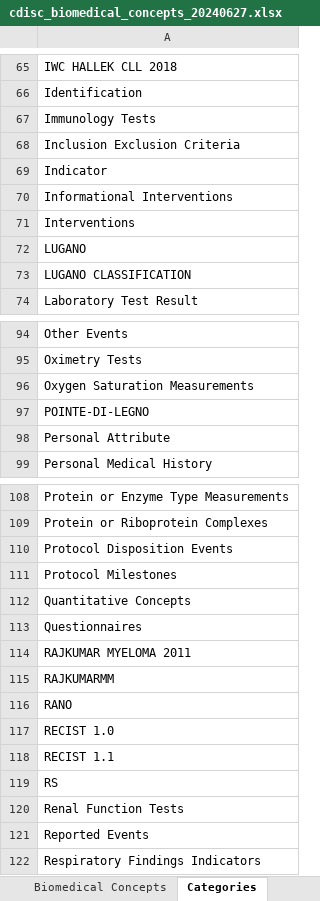
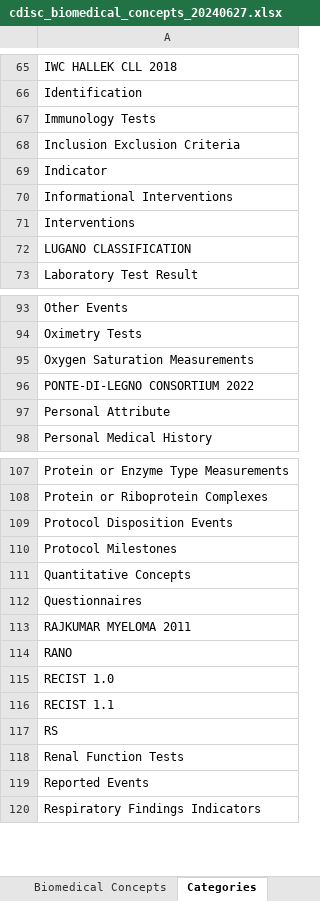
Before and after one commit to cdisc-org/COSMoS, an Excel workbook: export/cdisc_biomedical_concepts_20240627.xlsx, sheet Categories, drawn as a sheet; only a part is shown, gaps mark what is left out; values as stored, in another font and other column widths than the file's, no borders; removed rows and columns are numbered as before the commit, all else as after; the diff names each change by its address in the sheet, - before the commit and + after, or states it on an @@ line.

```diff
--- a/export/cdisc_biomedical_concepts_20240627.xlsx (sheet Categories)
+++ b/export/cdisc_biomedical_concepts_20240627.xlsx (sheet Categories)
-row 72: LUGANO
-A96: POINTE-DI-LEGNO
+A96: PONTE-DI-LEGNO CONSORTIUM 2022
-row 115: RAJKUMARMM
```
Also changed, not shown: sheet Biomedical Concepts, curation/draft/BC_Package_R8_BC_updates.xlsx, export/cdisc_biomedical_concepts_latest.xlsx, 1 other file.
